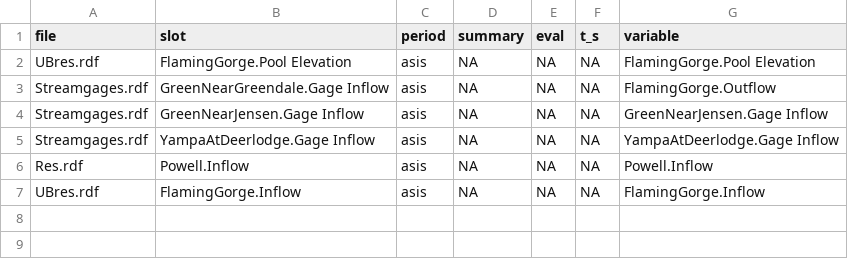
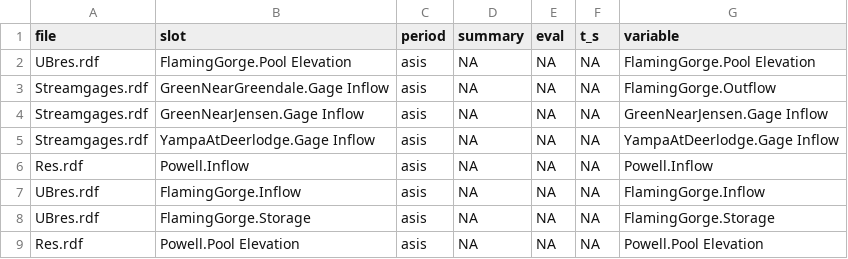
Before and after one commit to usbr/RW-RDF-Process-Plot, a CSV file: rw_agg/rw_agg_FGonly.csv, drawn as a sheet.

```diff
--- a/rw_agg/rw_agg_FGonly.csv
+++ b/rw_agg/rw_agg_FGonly.csv
@@ -7 +7,3 @@ Res.rdf,Powell.Inflow,asis,NA,NA,NA,Powell.Inflow
 UBres.rdf,FlamingGorge.Inflow,asis,NA,NA,NA,FlamingGorge.Inflow
+UBres.rdf,FlamingGorge.Storage,asis,NA,NA,NA,FlamingGorge.Storage
+Res.rdf,Powell.Pool Elevation,asis,NA,NA,NA,Powell.Pool Elevation
```
Also changed, not shown: 1 other file.
